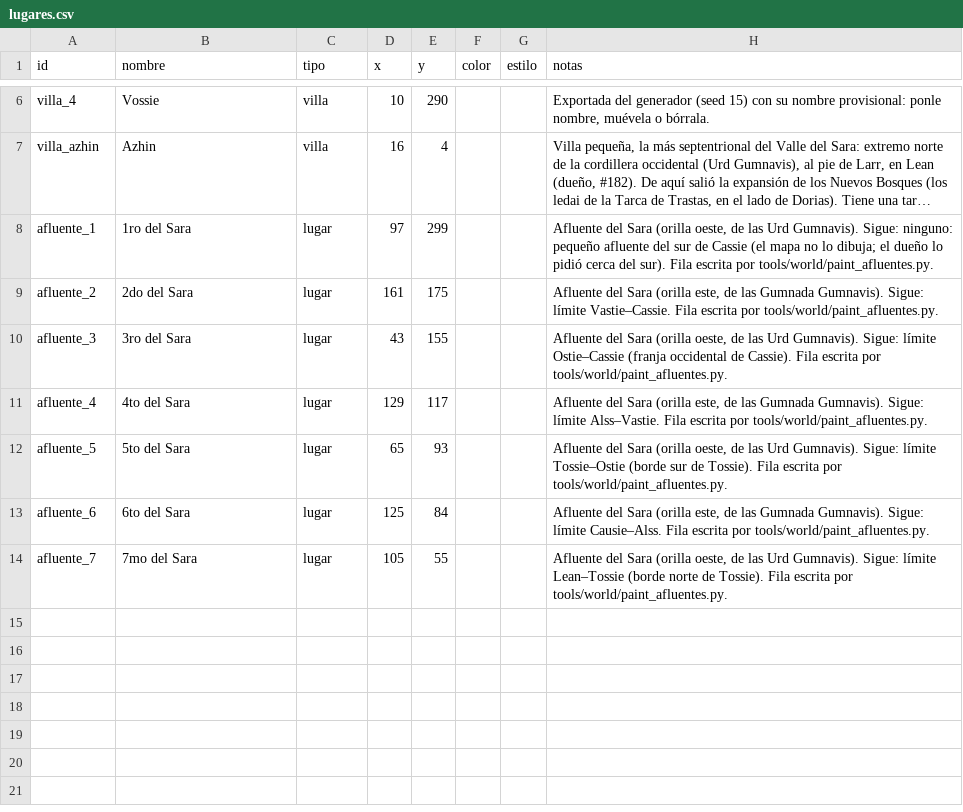
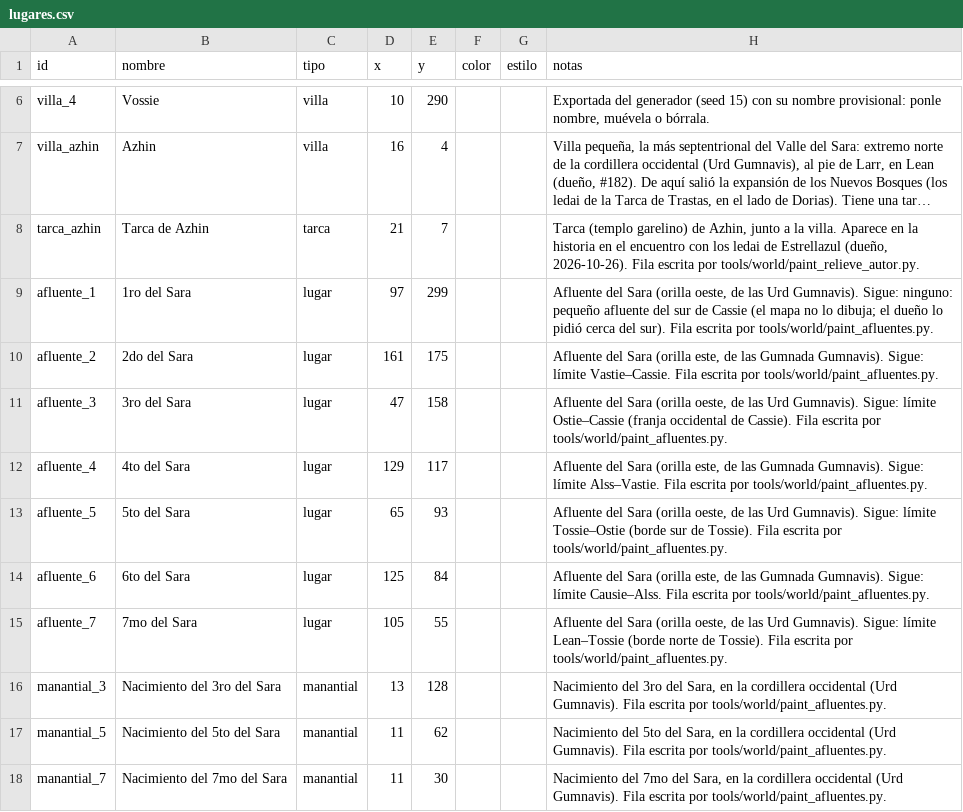
Before and after one commit to rrojasda94/nuevos-bosques, a CSV file: data/world/regions/valle_del_sara/lugares.csv, drawn as a sheet; only a part is shown, gaps mark what is left out; long unchanged cells end in …; addresses are those after the commit; the diff names each change by its address in the sheet, - before the commit and + after, or states it on an @@ line.

```diff
--- a/data/world/regions/valle_del_sara/lugares.csv
+++ b/data/world/regions/valle_del_sara/lugares.csv
+row 8: tarca_azhin | Tarca de Azhin | tarca | 21 | 7 |  |  | Tarca (templo garelino) de Azhin, junto a la villa. Aparece en la historia en el encuentro con los ledai de Estrellazul (dueño, 2026-10-26). Fila escrita por tools/world/paint_relieve_autor.py.
-D11 (x): 43
+D11 (x): 47
-E11 (y): 155
+E11 (y): 158
+row 16: manantial_3 | Nacimiento del 3ro del Sara | manantial | 13 | 128 |  |  | Nacimiento del 3ro del Sara, en la cordillera occidental (Urd Gumnavis). Fila escrita por tools/world/paint_afluentes.py.
+row 17: manantial_5 | Nacimiento del 5to del Sara | manantial | 11 | 62 |  |  | Nacimiento del 5to del Sara, en la cordillera occidental (Urd Gumnavis). Fila escrita por tools/world/paint_afluentes.py.
+row 18: manantial_7 | Nacimiento del 7mo del Sara | manantial | 11 | 30 |  |  | Nacimiento del 7mo del Sara, en la cordillera occidental (Urd Gumnavis). Fila escrita por tools/world/paint_afluentes.py.
```
Also changed, not shown: 13 other files.
